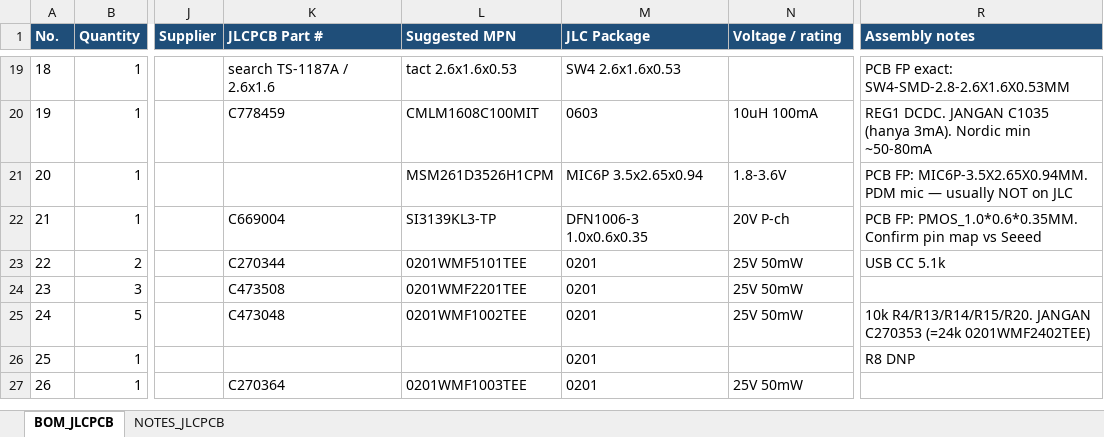
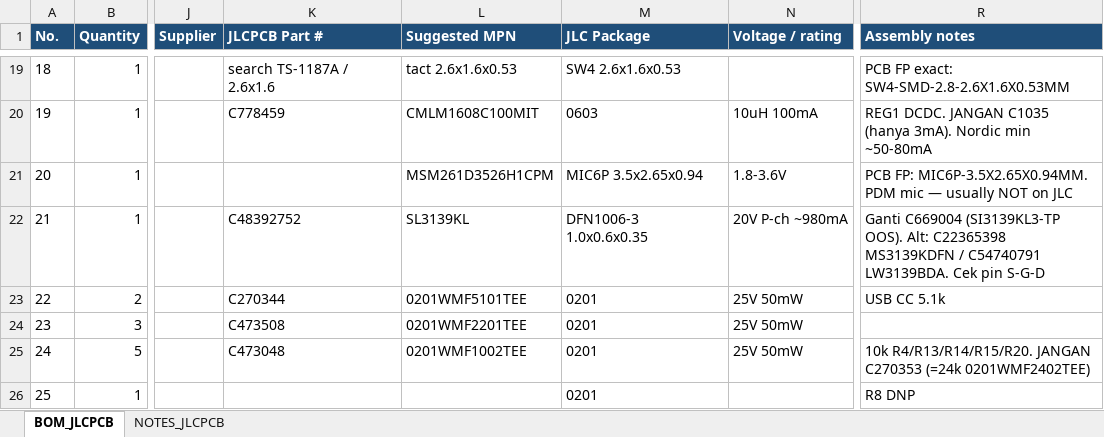
Before and after one commit to InskalBTHBPPT/Touchpad_Swimmer, an Excel workbook: Palm_Pressure_Motion/Board_Design/EasyEda_Pro_XiaoSeed_NRF52840_Sense_Plus_Modif/BOM_XIAO_nRF52840_Sense_Plus_JLCPCB.xlsx, sheet BOM_JLCPCB, drawn as a sheet; only a part is shown, gaps mark what is left out; the shorter side is filled out with more unchanged rows; values as stored, in another font and other column widths than the file's, no borders; the diff names each change by its address in the sheet, - before the commit and + after, or states it on an @@ line.

Commit message:
Update BOM generation script and Excel file for nRF52840 Sense Plus design
- Revised component references and notes in the BOM generation script (_make_jlc_bom.py) for improved accuracy, including an updated PMOS part number and additional notes for verification.
- Updated the BOM Excel file (BOM_XIAO_nRF52840_Sense_Plus_JLCPCB.xlsx) to reflect these changes, ensuring consistency in component specifications.

```diff
--- a/Palm_Pressure_Motion/Board_Design/EasyEda_Pro_XiaoSeed_NRF52840_Sense_Plus_Modif/BOM_XIAO_nRF52840_Sense_Plus_JLCPCB.xlsx (sheet BOM_JLCPCB)
+++ b/Palm_Pressure_Motion/Board_Design/EasyEda_Pro_XiaoSeed_NRF52840_Sense_Plus_Modif/BOM_XIAO_nRF52840_Sense_Plus_JLCPCB.xlsx (sheet BOM_JLCPCB)
-K22 (JLCPCB Part #): C669004
+K22 (JLCPCB Part #): C48392752
-L22 (Suggested MPN): SI3139KL3-TP
+L22 (Suggested MPN): SL3139KL
-N22 (Voltage / rating): 20V P-ch
+N22 (Voltage / rating): 20V P-ch ~980mA
-R22 (Assembly notes): PCB FP: PMOS_1.0*0.6*0.35MM. Confirm pin map vs Seeed
+R22 (Assembly notes): Ganti C669004 (SI3139KL3-TP OOS). Alt: C22365398 MS3139KDFN / C54740791 LW3139BDA. Cek pin S-G-D
```
Also changed, not shown: 1 other file.
